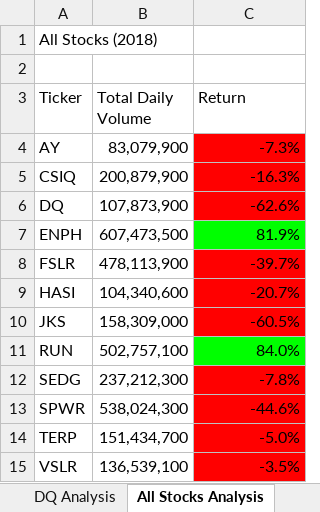
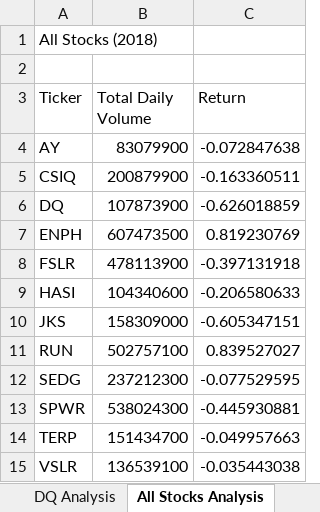
Before and after one commit to drumm-mv/stock-analysis, an Excel workbook: green_stocks.xlsm, sheet All Stocks Analysis, drawn as a sheet; values as stored, in another font and other column widths than the file's, no borders; charts and pictures not drawn; the diff names each change by its address in the sheet, - before the commit and + after, or states it on an @@ line.

Commit message:
Add files via upload

```diff
--- a/green_stocks.xlsm (sheet All Stocks Analysis)
+++ b/green_stocks.xlsm (sheet All Stocks Analysis)
-B4 (Total Daily Volume): 83,079,900
+B4 (Total Daily Volume): 83079900
-C4 (Return): -7.3%
+C4 (Return): -0.072847638
-C4:C6 fill: #FF0000
+C4:C6 fill: none
-B5 (Total Daily Volume): 200,879,900
+B5 (Total Daily Volume): 200879900
-C5 (Return): -16.3%
+C5 (Return): -0.163360511
-B6 (Total Daily Volume): 107,873,900
+B6 (Total Daily Volume): 107873900
-C6 (Return): -62.6%
+C6 (Return): -0.626018859
-B7 (Total Daily Volume): 607,473,500
+B7 (Total Daily Volume): 607473500
-C7 (Return): 81.9%
+C7 (Return): 0.819230769
-C7 fill: #00FF00
+C7 fill: none
-B8 (Total Daily Volume): 478,113,900
+B8 (Total Daily Volume): 478113900
-C8 (Return): -39.7%
+C8 (Return): -0.397131918
-C8:C10 fill: #FF0000
+C8:C10 fill: none
-B9 (Total Daily Volume): 104,340,600
+B9 (Total Daily Volume): 104340600
-C9 (Return): -20.7%
+C9 (Return): -0.206580633
-B10 (Total Daily Volume): 158,309,000
+B10 (Total Daily Volume): 158309000
-C10 (Return): -60.5%
+C10 (Return): -0.605347151
-B11 (Total Daily Volume): 502,757,100
+B11 (Total Daily Volume): 502757100
-C11 (Return): 84.0%
+C11 (Return): 0.839527027
-C11 fill: #00FF00
+C11 fill: none
-B12 (Total Daily Volume): 237,212,300
+B12 (Total Daily Volume): 237212300
-C12 (Return): -7.8%
+C12 (Return): -0.077529595
-C12:C15 fill: #FF0000
+C12:C15 fill: none
-B13 (Total Daily Volume): 538,024,300
+B13 (Total Daily Volume): 538024300
-C13 (Return): -44.6%
+C13 (Return): -0.445930881
-B14 (Total Daily Volume): 151,434,700
+B14 (Total Daily Volume): 151434700
-C14 (Return): -5.0%
+C14 (Return): -0.049957663
-B15 (Total Daily Volume): 136,539,100
+B15 (Total Daily Volume): 136539100
-C15 (Return): -3.5%
+C15 (Return): -0.035443038
```
Also changed, not shown: charts or pictures.
